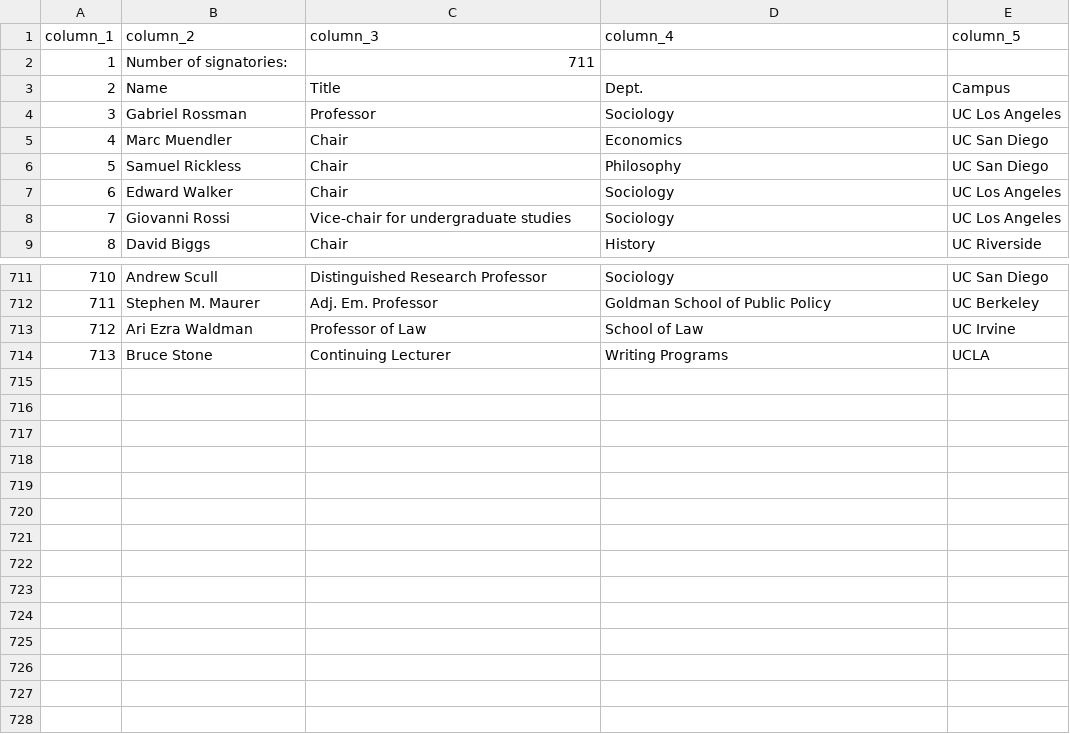
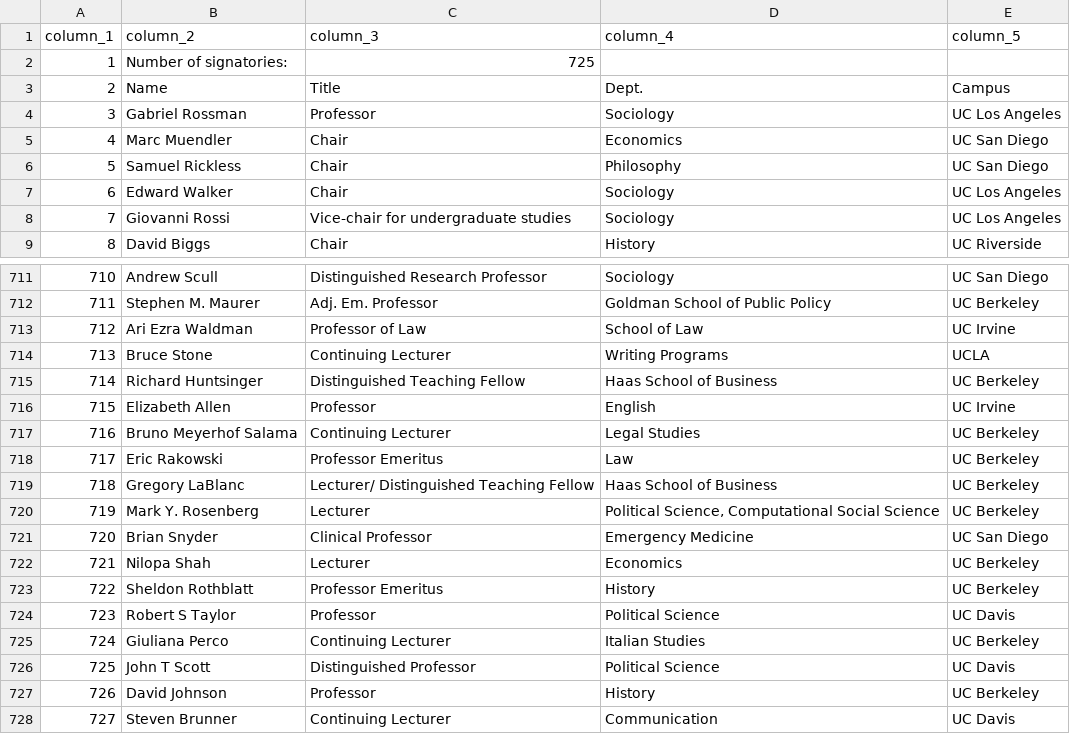
Before and after one commit to Hart-Hornor-Jones/signatory-analyzer, a CSV file: signatures/socscihum_table.csv, drawn as a sheet; only a part is shown, gaps mark what is left out.

```diff
--- a/signatures/socscihum_table.csv
+++ b/signatures/socscihum_table.csv
@@ -1,3 +1,3 @@
 column_1,column_2,column_3,column_4,column_5
-1,Number of signatories:,711,,
+1,Number of signatories:,725,,
 2,Name,Title,Dept.,Campus
@@ -714 +714,15 @@
 713,Bruce Stone,Continuing Lecturer,Writing Programs,UCLA
+714,Richard Huntsinger,Distinguished Teaching Fellow,Haas School of Business,UC Berkeley
+715,Elizabeth Allen,Professor,English,UC Irvine
+716,Bruno Meyerhof Salama,Continuing Lecturer,Legal Studies,UC Berkeley
+717,Eric Rakowski,Professor Emeritus,Law,UC Berkeley
+718,Gregory LaBlanc,Lecturer/ Distinguished Teaching Fellow,Haas School of Business,UC Berkeley
+719,Mark Y. Rosenberg,Lecturer,"Political Science, Computational Social Science",UC Berkeley
+720,Brian Snyder,Clinical Professor,Emergency Medicine,UC San Diego
+721,Nilopa Shah,Lecturer,Economics,UC Berkeley
+722,Sheldon Rothblatt,Professor Emeritus,History,UC Berkeley
+723,Robert S Taylor,Professor,Political Science,UC Davis
+724,Giuliana Perco,Continuing Lecturer,Italian Studies,UC Berkeley
+725,John T Scott,Distinguished Professor,Political Science,UC Davis
+726,David Johnson,Professor,History,UC Berkeley
+727,Steven Brunner,Continuing Lecturer,Communication,UC Davis
```
Also changed, not shown: signatures/ucstudentsuccess_table.csv, 8 other files.
